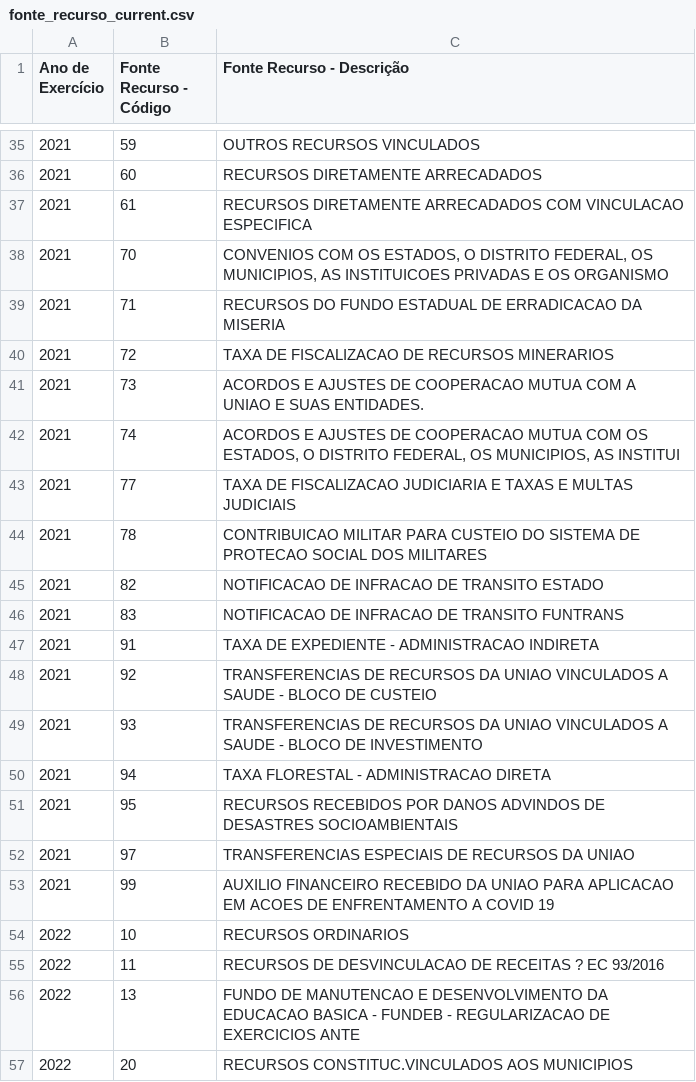
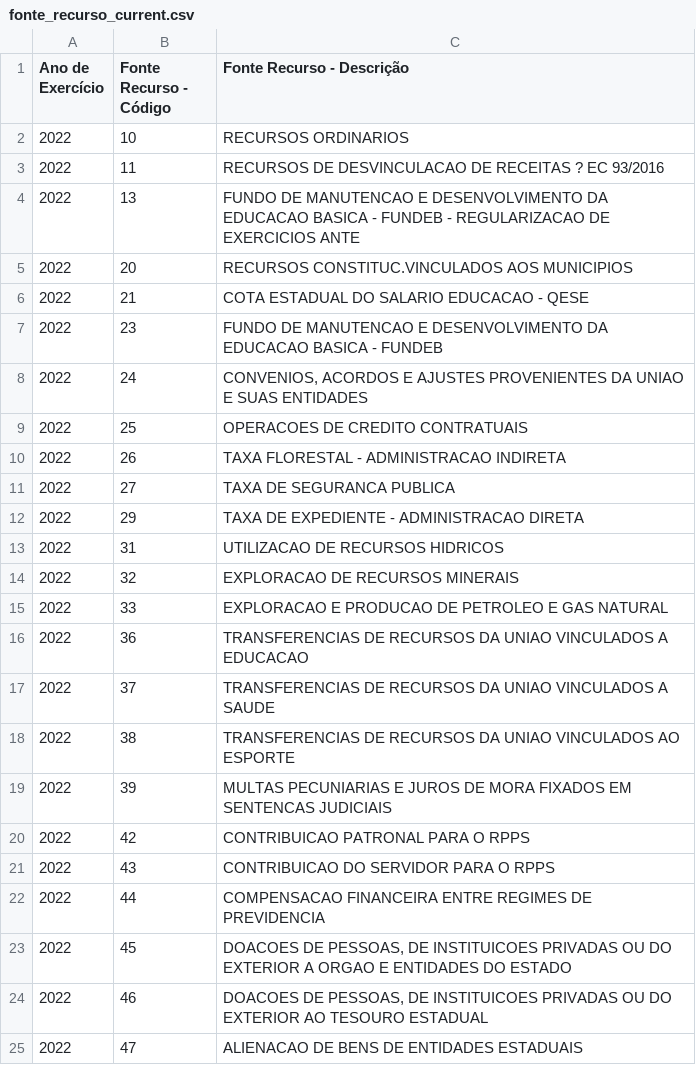
Before and after one commit to splor-mg/dados-aux-classificadores, a CSV file: data-raw/fonte_recurso_current.csv, drawn as a sheet; only a part is shown, gaps mark what is left out; the shorter side is filled out with more unchanged rows; the diff covers the shown part only.

```diff
--- a/data-raw/fonte_recurso_current.csv
+++ b/data-raw/fonte_recurso_current.csv
@@ -35,20 +2 @@
-"2021","59","OUTROS RECURSOS VINCULADOS"
-"2021","60","RECURSOS DIRETAMENTE ARRECADADOS"
-"2021","61","RECURSOS DIRETAMENTE ARRECADADOS COM VINCULACAO ESPECIFICA"
-"2021","70","CONVENIOS COM OS ESTADOS, O DISTRITO FEDERAL, OS MUNICIPIOS, AS INSTITUICOES PRIVADAS E OS ORGANISMO"
-"2021","71","RECURSOS DO FUNDO ESTADUAL DE ERRADICACAO DA MISERIA"
-"2021","72","TAXA DE FISCALIZACAO DE RECURSOS MINERARIOS"
-"2021","73","ACORDOS E AJUSTES DE COOPERACAO MUTUA COM A UNIAO E SUAS ENTIDADES."
-"2021","74","ACORDOS E AJUSTES DE COOPERACAO MUTUA COM OS ESTADOS, O DISTRITO FEDERAL, OS MUNICIPIOS, AS INSTITUI"
-"2021","77","TAXA DE FISCALIZACAO JUDICIARIA E TAXAS E MULTAS JUDICIAIS"
-"2021","78","CONTRIBUICAO MILITAR PARA CUSTEIO DO SISTEMA DE PROTECAO SOCIAL DOS MILITARES"
-"2021","82","NOTIFICACAO DE INFRACAO DE TRANSITO ESTADO"
-"2021","83","NOTIFICACAO DE INFRACAO DE TRANSITO FUNTRANS"
-"2021","91","TAXA DE EXPEDIENTE - ADMINISTRACAO INDIRETA"
-"2021","92","TRANSFERENCIAS DE RECURSOS DA UNIAO VINCULADOS A SAUDE - BLOCO DE CUSTEIO"
-"2021","93","TRANSFERENCIAS DE RECURSOS DA UNIAO VINCULADOS A SAUDE - BLOCO DE INVESTIMENTO"
-"2021","94","TAXA FLORESTAL - ADMINISTRACAO DIRETA"
-"2021","95","RECURSOS RECEBIDOS POR DANOS ADVINDOS DE DESASTRES SOCIOAMBIENTAIS"
-"2021","97","TRANSFERENCIAS ESPECIAIS DE RECURSOS DA UNIAO"
-"2021","99","AUXILIO FINANCEIRO RECEBIDO DA UNIAO PARA APLICACAO EM ACOES DE ENFRENTAMENTO A COVID 19"
 "2022","10","RECURSOS ORDINARIOS"
```
Also changed, not shown: 33 removed rows elsewhere in this file, data-raw/natureza_receita_current.csv, data/fonte_recurso.csv, 9 other files.
